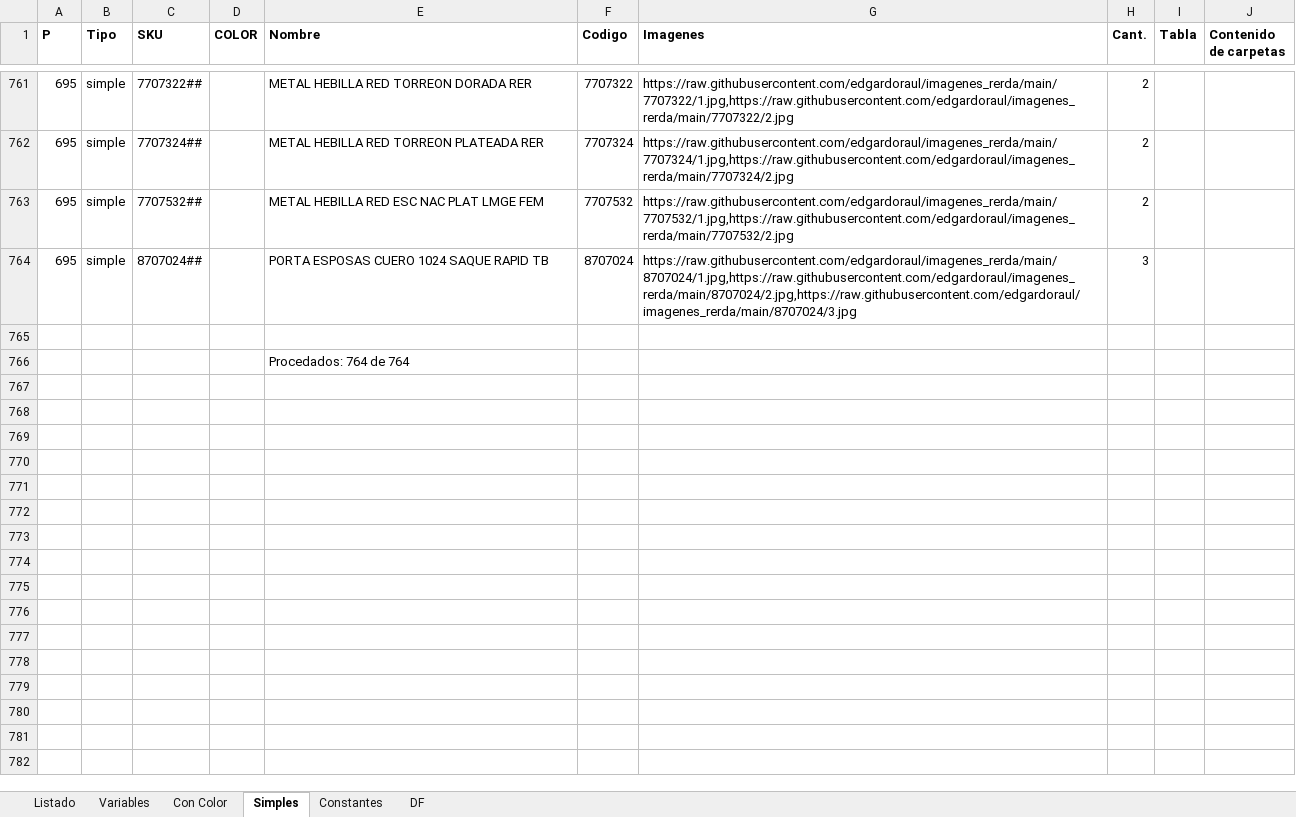
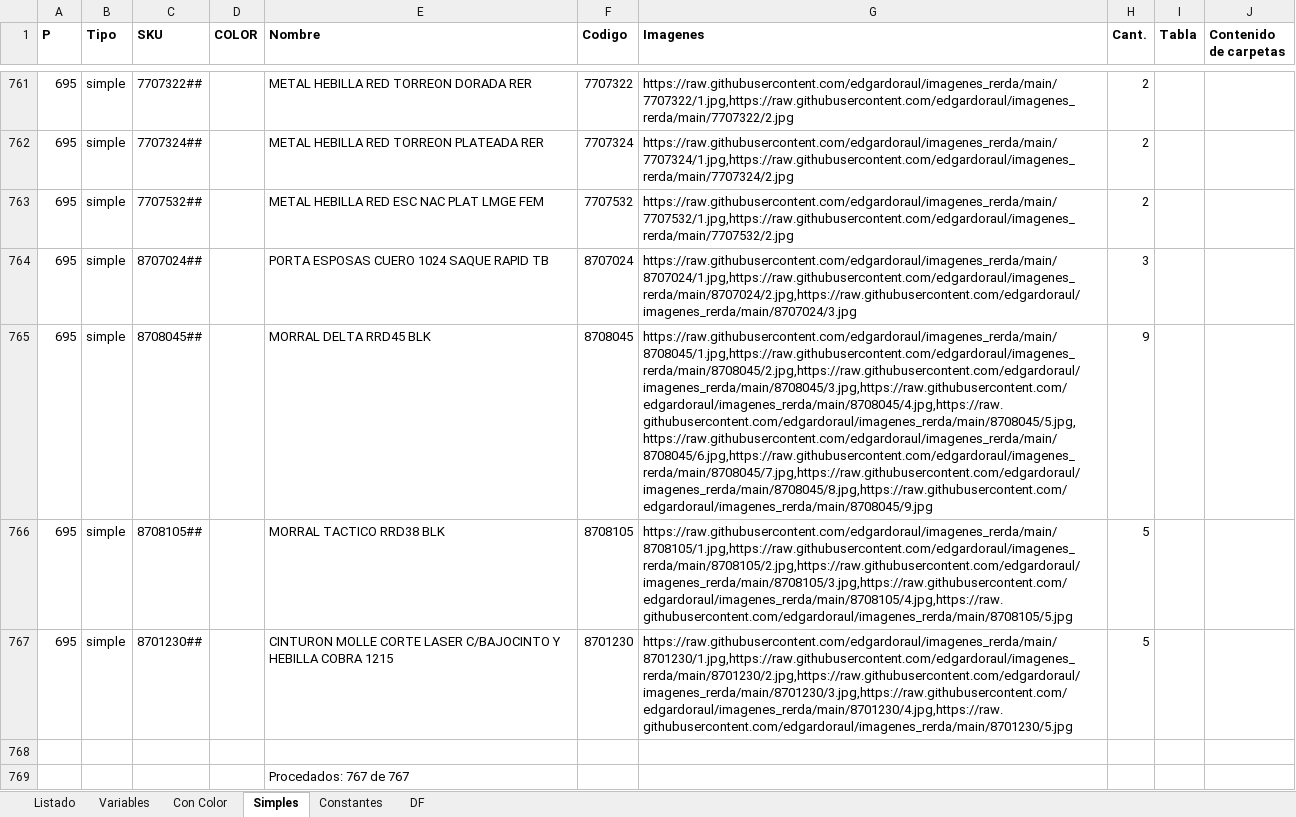
Before and after one commit to edgardoraul/archivos_bat, an Excel workbook: ListadoImagenesWeb.xlsm, sheet Simples, drawn as a sheet; only a part is shown, gaps mark what is left out; values as stored, in another font and other column widths than the file's, no borders; addresses are those after the commit; the diff names each change by its address in the sheet, - before the commit and + after, or states it on an @@ line.

```diff
--- a/ListadoImagenesWeb.xlsm (sheet Simples)
+++ b/ListadoImagenesWeb.xlsm (sheet Simples)
+row 765: 695 | simple | 8708045## |  | MORRAL DELTA RRD45 BLK | 8708045 | https://raw.githubusercontent.com/edgardoraul/imagenes_rerda/main/8708045/1.jpg,https://raw.githubusercontent.com/edgardoraul/imagenes_rerda/main/8708045/2.jpg,https://raw.githubusercontent.com/edgardoraul/imagenes_rerda/main/8708045/3.jpg,https://raw.githubusercontent.com/edgardoraul/imagenes_rerda/main/8708045/4.jpg,https://raw.githubusercontent.com/edgardoraul/imagenes_rerda/main/8708045/5.jpg,https://raw.githubusercontent.com/edgardoraul/imagenes_rerda/main/8708045/6.jpg,https://raw.githubusercontent.com/edgardoraul/imagenes_rerda/main/8708045/7.jpg,https://raw.githubusercontent.com/edgardoraul/imagenes_rerda/main/8708045/8.jpg,https://raw.githubusercontent.com/edgardoraul/imagenes_rerda/main/8708045/9.jpg | 9
+row 766: 695 | simple | 8708105## |  | MORRAL TACTICO RRD38 BLK | 8708105 | https://raw.githubusercontent.com/edgardoraul/imagenes_rerda/main/8708105/1.jpg,https://raw.githubusercontent.com/edgardoraul/imagenes_rerda/main/8708105/2.jpg,https://raw.githubusercontent.com/edgardoraul/imagenes_rerda/main/8708105/3.jpg,https://raw.githubusercontent.com/edgardoraul/imagenes_rerda/main/8708105/4.jpg,https://raw.githubusercontent.com/edgardoraul/imagenes_rerda/main/8708105/5.jpg | 5
+row 767: 695 | simple | 8701230## |  | CINTURON MOLLE CORTE LASER C/BAJOCINTO Y HEBILLA COBRA 1215 | 8701230 | https://raw.githubusercontent.com/edgardoraul/imagenes_rerda/main/8701230/1.jpg,https://raw.githubusercontent.com/edgardoraul/imagenes_rerda/main/8701230/2.jpg,https://raw.githubusercontent.com/edgardoraul/imagenes_rerda/main/8701230/3.jpg,https://raw.githubusercontent.com/edgardoraul/imagenes_rerda/main/8701230/4.jpg,https://raw.githubusercontent.com/edgardoraul/imagenes_rerda/main/8701230/5.jpg | 5
-E769 (Nombre): Procedados: 764 de 764
+E769 (Nombre): Procedados: 767 de 767
```
Also changed, not shown: sheet Con Color, Planilla Cursos.xlsm.
